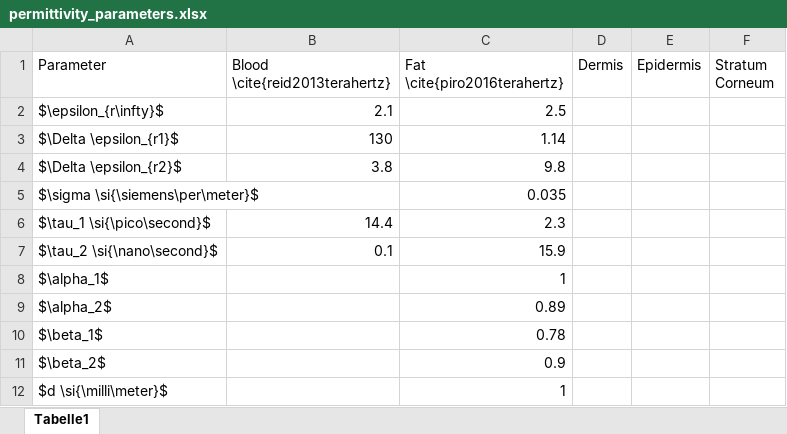
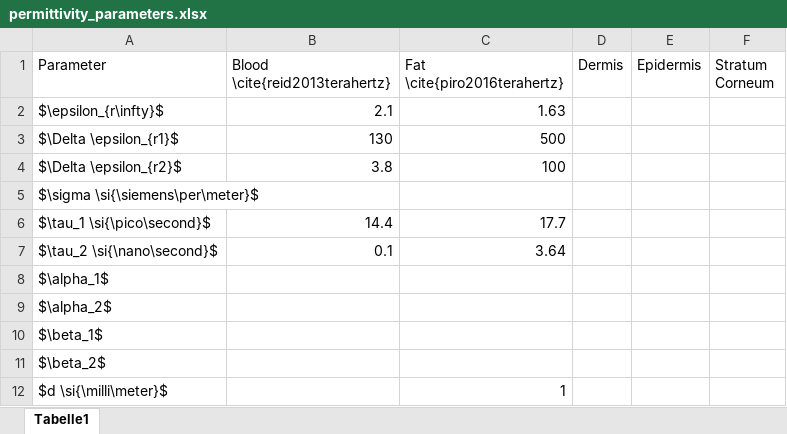
Before and after one commit to jorge-torresgomez/terahertz_inbody, an Excel workbook: permittivity_parameters.xlsx, sheet Tabelle1, drawn as a sheet; values as stored, in another font and other column widths than the file's, no borders; the diff names each change by its address in the sheet, - before the commit and + after, or states it on an @@ line.

```diff
--- a/permittivity_parameters.xlsx (sheet Tabelle1)
+++ b/permittivity_parameters.xlsx (sheet Tabelle1)
-C2 (Fat \cite{piro2016terahertz}): 2.5
+C2 (Fat \cite{piro2016terahertz}): 1.63
-C3 (Fat \cite{piro2016terahertz}): 1.14
+C3 (Fat \cite{piro2016terahertz}): 500
-C4 (Fat \cite{piro2016terahertz}): 9.8
+C4 (Fat \cite{piro2016terahertz}): 100
-C5 (Fat \cite{piro2016terahertz}): 0.035
+C5 (Fat \cite{piro2016terahertz}): (empty)
-C6 (Fat \cite{piro2016terahertz}): 2.3
+C6 (Fat \cite{piro2016terahertz}): 17.7
-C7 (Fat \cite{piro2016terahertz}): 15.9
+C7 (Fat \cite{piro2016terahertz}): 3.64
-C8 (Fat \cite{piro2016terahertz}): 1
+C8 (Fat \cite{piro2016terahertz}): (empty)
-C9 (Fat \cite{piro2016terahertz}): 0.89
+C9 (Fat \cite{piro2016terahertz}): (empty)
-C10 (Fat \cite{piro2016terahertz}): 0.78
+C10 (Fat \cite{piro2016terahertz}): (empty)
-C11 (Fat \cite{piro2016terahertz}): 0.9
+C11 (Fat \cite{piro2016terahertz}): (empty)
```
Also changed, not shown: 2 other files.
